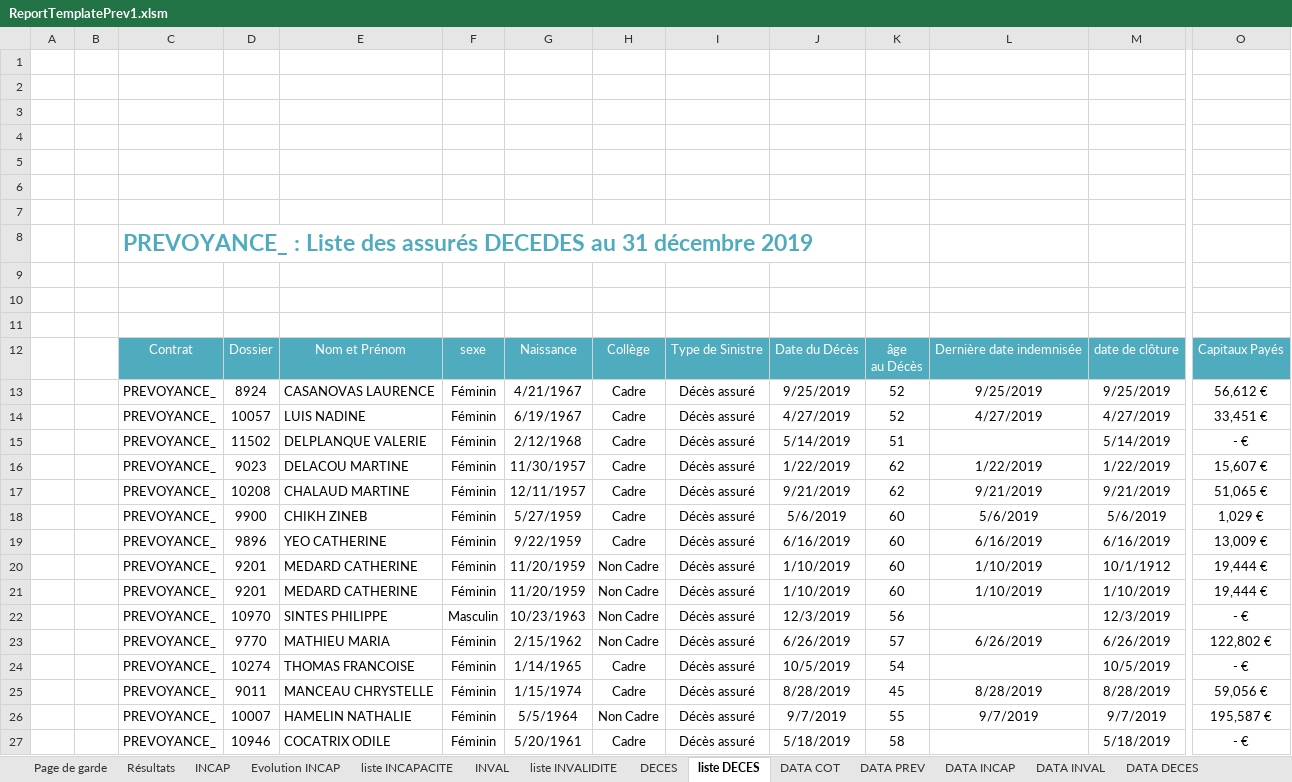
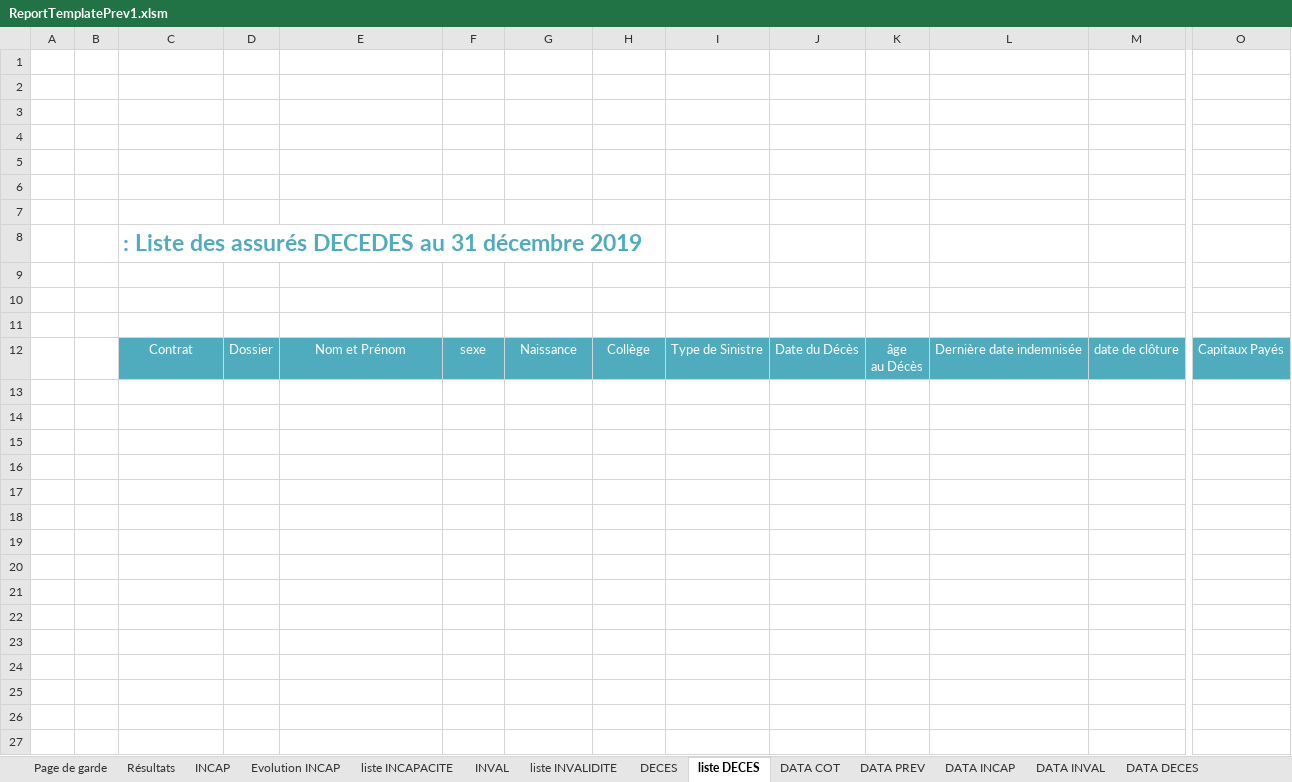
Before and after one commit to amoeglin/CR-Kerialis, an Excel workbook: CompteResultat/App_Data/ReportTemplates/ReportTemplatePrev1.xlsm, sheet liste DECES, drawn as a sheet; only a part is shown, gaps mark what is left out; values as stored, in another font and other column widths than the file's, no borders; charts and pictures not drawn; rows hold the shown columns only; the diff covers the shown part only; the diff names each change by its address in the sheet, - before the commit and + after, or states it on an @@ line.

```diff
--- a/CompteResultat/App_Data/ReportTemplates/ReportTemplatePrev1.xlsm (sheet liste DECES)
+++ b/CompteResultat/App_Data/ReportTemplates/ReportTemplatePrev1.xlsm (sheet liste DECES)
-C8: PREVOYANCE_ : Liste…
+C8: : Liste…
-row 13:  |  | PREVOYANCE_ | 8924 | CASANOVAS LAURENCE | Féminin | 4/21/1967 | Cadre | Décès assuré | 9/25/2019 | 52 | 9/25/2019 | 9/25/2019 | 56,612 €
-row 14:  |  | PREVOYANCE_ | 10057 | LUIS NADINE | Féminin | 6/19/1967 | Cadre | Décès assuré | 4/27/2019 | 52 | 4/27/2019 | 4/27/2019 | 33,451 €
-row 15:  |  | PREVOYANCE_ | 11502 | DELPLANQUE VALERIE | Féminin | 2/12/1968 | Cadre | Décès assuré | 5/14/2019 | 51 |  | 5/14/2019 | - €
-row 16:  |  | PREVOYANCE_ | 9023 | DELACOU MARTINE | Féminin | 11/30/1957 | Cadre | Décès assuré | 1/22/2019 | 62 | 1/22/2019 | 1/22/2019 | 15,607 €
-row 17:  |  | PREVOYANCE_ | 10208 | CHALAUD MARTINE | Féminin | 12/11/1957 | Cadre | Décès assuré | 9/21/2019 | 62 | 9/21/2019 | 9/21/2019 | 51,065 €
-row 18:  |  | PREVOYANCE_ | 9900 | CHIKH ZINEB | Féminin | 5/27/1959 | Cadre | Décès assuré | 5/6/2019 | 60 | 5/6/2019 | 5/6/2019 | 1,029 €
-row 19:  |  | PREVOYANCE_ | 9896 | YEO CATHERINE | Féminin | 9/22/1959 | Cadre | Décès assuré | 6/16/2019 | 60 | 6/16/2019 | 6/16/2019 | 13,009 €
-row 20:  |  | PREVOYANCE_ | 9201 | MEDARD CATHERINE | Féminin | 11/20/1959 | Non Cadre | Décès assuré | 1/10/2019 | 60 | 1/10/2019 | 10/1/1912 | 19,444 €
-row 21:  |  | PREVOYANCE_ | 9201 | MEDARD CATHERINE | Féminin | 11/20/1959 | Non Cadre | Décès assuré | 1/10/2019 | 60 | 1/10/2019 | 1/10/2019 | 19,444 €
-row 22:  |  | PREVOYANCE_ | 10970 | SINTES PHILIPPE | Masculin | 10/23/1963 | Non Cadre | Décès assuré | 12/3/2019 | 56 |  | 12/3/2019 | - €
-row 23:  |  | PREVOYANCE_ | 9770 | MATHIEU MARIA | Féminin | 2/15/1962 | Non Cadre | Décès assuré | 6/26/2019 | 57 | 6/26/2019 | 6/26/2019 | 122,802 €
-row 24:  |  | PREVOYANCE_ | 10274 | THOMAS FRANCOISE | Féminin | 1/14/1965 | Cadre | Décès assuré | 10/5/2019 | 54 |  | 10/5/2019 | - €
-row 25:  |  | PREVOYANCE_ | 9011 | MANCEAU CHRYSTELLE | Féminin | 1/15/1974 | Cadre | Décès assuré | 8/28/2019 | 45 | 8/28/2019 | 8/28/2019 | 59,056 €
-row 26:  |  | PREVOYANCE_ | 10007 | HAMELIN NATHALIE | Féminin | 5/5/1964 | Non Cadre | Décès assuré | 9/7/2019 | 55 | 9/7/2019 | 9/7/2019 | 195,587 €
-row 27:  |  | PREVOYANCE_ | 10946 | COCATRIX ODILE | Féminin | 5/20/1961 | Cadre | Décès assuré | 5/18/2019 | 58 |  | 5/18/2019 | - €
```
Also changed, not shown: 32 removed rows elsewhere in this sheet, sheet liste INCAPACITE, sheet liste INVALIDITE, sheet DECES, sheet INVAL, sheet INCAP, sheet Evolution INCAP, 2 more sheets, charts or pictures, CompteResultat/App_Data/ReportTemplates/ReportTemplate1 - 2ans.xlsm, CompteResultat/App_Data/ReportTemplates/ReportTemplateGlobalPrevoyance.xlsm, 4 other files.
